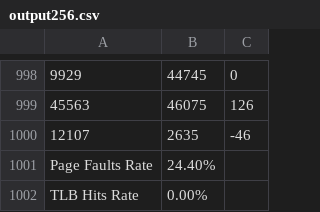
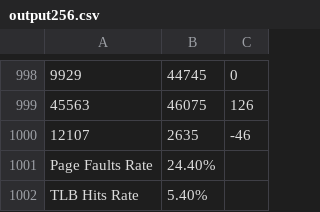
Before and after one commit to ReubenMathew/EECS3221, a CSV file: Project3/src/output256.csv, drawn as a sheet; only a part is shown, gaps mark what is left out.

```diff
--- a/Project3/src/output256.csv
+++ b/Project3/src/output256.csv
@@ -1001,2 +1001,2 @@
 Page Faults Rate, 24.40%,
-TLB Hits Rate, 0.00%,
+TLB Hits Rate, 5.40%,
```
Also changed, not shown: 2 other files.
